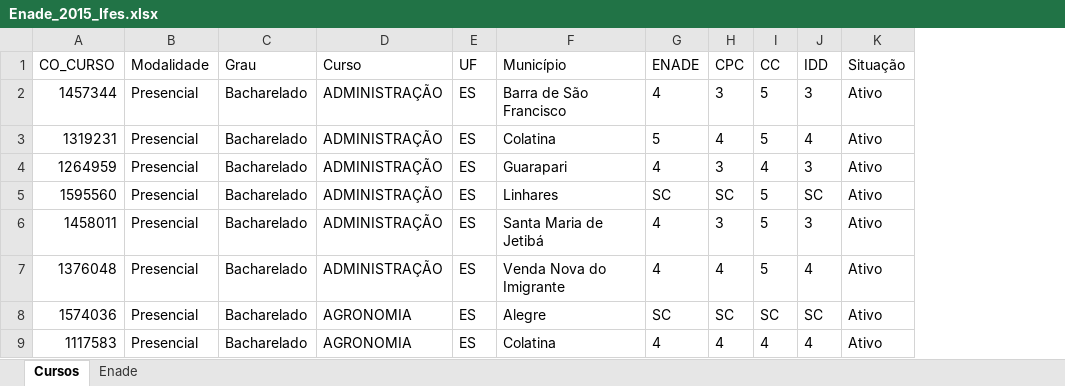
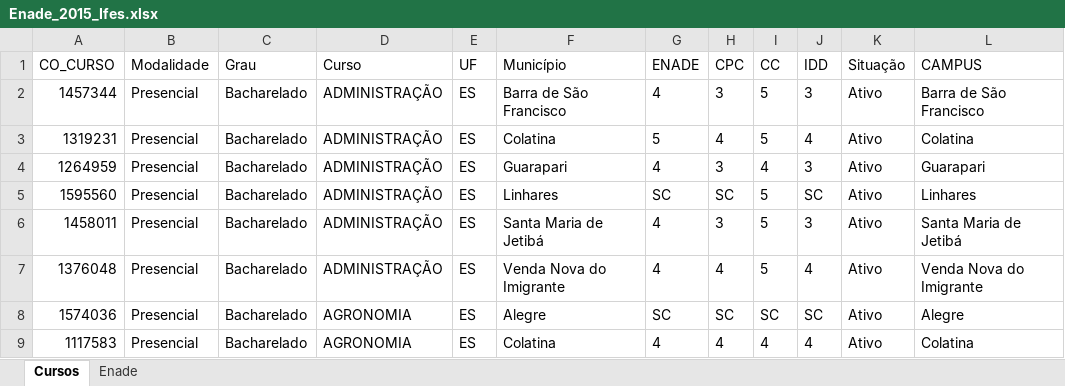
Before and after one commit to BnK027/Painel-Enade, an Excel workbook: Enade_2015_Ifes.xlsx, sheet Cursos, drawn as a sheet; only a part is shown; values as stored, in another font and other column widths than the file's, no borders; the diff names each change by its address in the sheet, - before the commit and + after, or states it on an @@ line.

```diff
--- a/Enade_2015_Ifes.xlsx (sheet Cursos)
+++ b/Enade_2015_Ifes.xlsx (sheet Cursos)
+column L (CAMPUS), rows 2-9: Barra de São Francisco | Colatina | Guarapari | Linhares | Santa Maria de Jetibá | Venda Nova do Imigrante | Alegre | Colatina
```
Also changed, not shown: Enade_2016_Ifes.xlsx, 1 other file.
